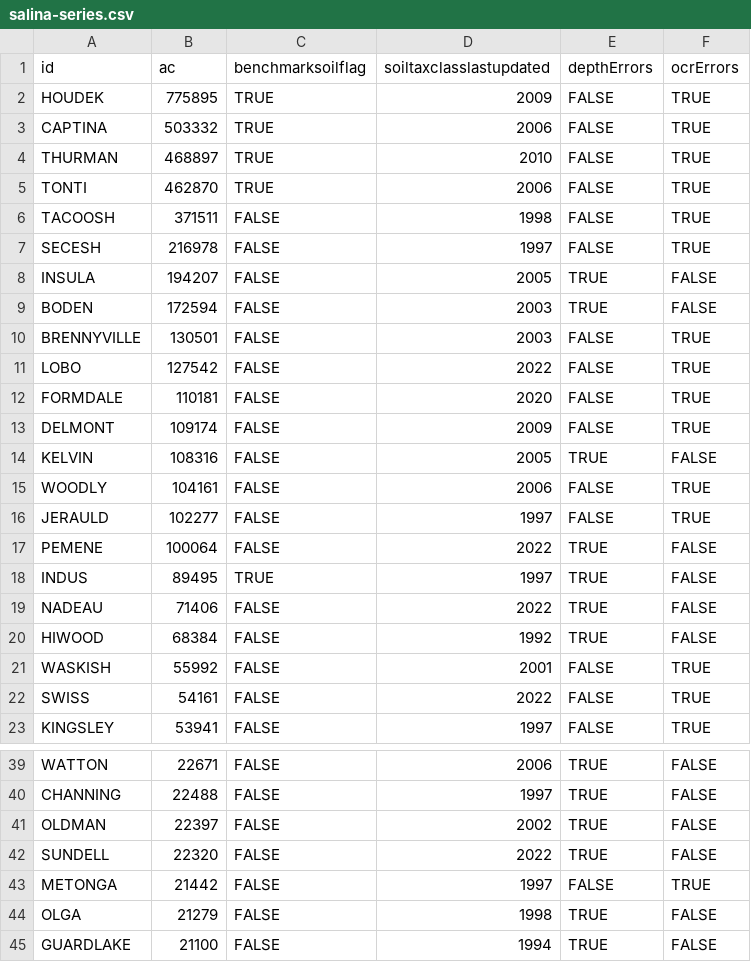
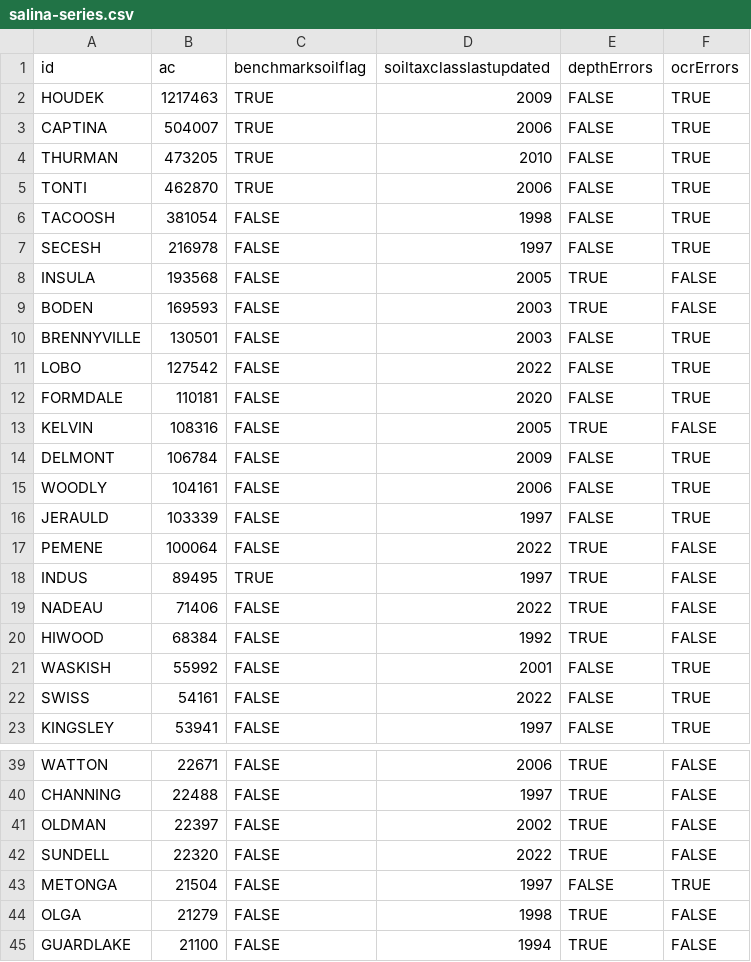
Before and after one commit to ncss-tech/SoilKnowledgeBase, a CSV file: inst/extdata/OSD-error-reporting/RO/salina-series.csv, drawn as a sheet; only a part is shown, gaps mark what is left out.

```diff
--- a/inst/extdata/OSD-error-reporting/RO/salina-series.csv
+++ b/inst/extdata/OSD-error-reporting/RO/salina-series.csv
@@ -1,10 +1,10 @@
 "id","ac","benchmarksoilflag","soiltaxclasslastupdated","depthErrors","ocrErrors"
-"HOUDEK",775895,TRUE,2009,FALSE,TRUE
-"CAPTINA",503332,TRUE,2006,FALSE,TRUE
-"THURMAN",468897,TRUE,2010,FALSE,TRUE
+"HOUDEK",1217463,TRUE,2009,FALSE,TRUE
+"CAPTINA",504007,TRUE,2006,FALSE,TRUE
+"THURMAN",473205,TRUE,2010,FALSE,TRUE
 "TONTI",462870,TRUE,2006,FALSE,TRUE
-"TACOOSH",371511,FALSE,1998,FALSE,TRUE
+"TACOOSH",381054,FALSE,1998,FALSE,TRUE
 "SECESH",216978,FALSE,1997,FALSE,TRUE
-"INSULA",194207,FALSE,2005,TRUE,FALSE
-"BODEN",172594,FALSE,2003,TRUE,FALSE
+"INSULA",193568,FALSE,2005,TRUE,FALSE
+"BODEN",169593,FALSE,2003,TRUE,FALSE
 "BRENNYVILLE",130501,FALSE,2003,FALSE,TRUE
@@ -12,6 +12,6 @@
 "FORMDALE",110181,FALSE,2020,FALSE,TRUE
-"DELMONT",109174,FALSE,2009,FALSE,TRUE
 "KELVIN",108316,FALSE,2005,TRUE,FALSE
+"DELMONT",106784,FALSE,2009,FALSE,TRUE
 "WOODLY",104161,FALSE,2006,FALSE,TRUE
-"JERAULD",102277,FALSE,1997,FALSE,TRUE
+"JERAULD",103339,FALSE,1997,FALSE,TRUE
 "PEMENE",100064,FALSE,2022,TRUE,FALSE
@@ -42,3 +42,3 @@
 "SUNDELL",22320,FALSE,2022,TRUE,FALSE
-"METONGA",21442,FALSE,1997,FALSE,TRUE
+"METONGA",21504,FALSE,1997,FALSE,TRUE
 "OLGA",21279,FALSE,1998,TRUE,FALSE
```
Also changed, not shown: inst/extdata/OSD-error-reporting/RO/bozeman-series.csv, inst/extdata/OSD-error-reporting/RO/davis-series.csv, 32 other files.
